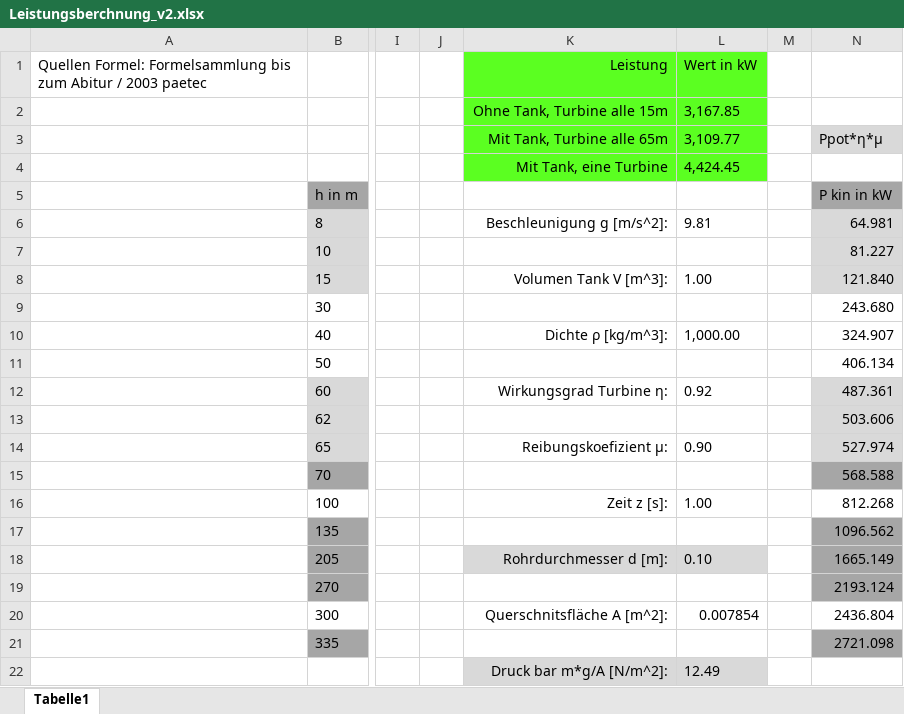
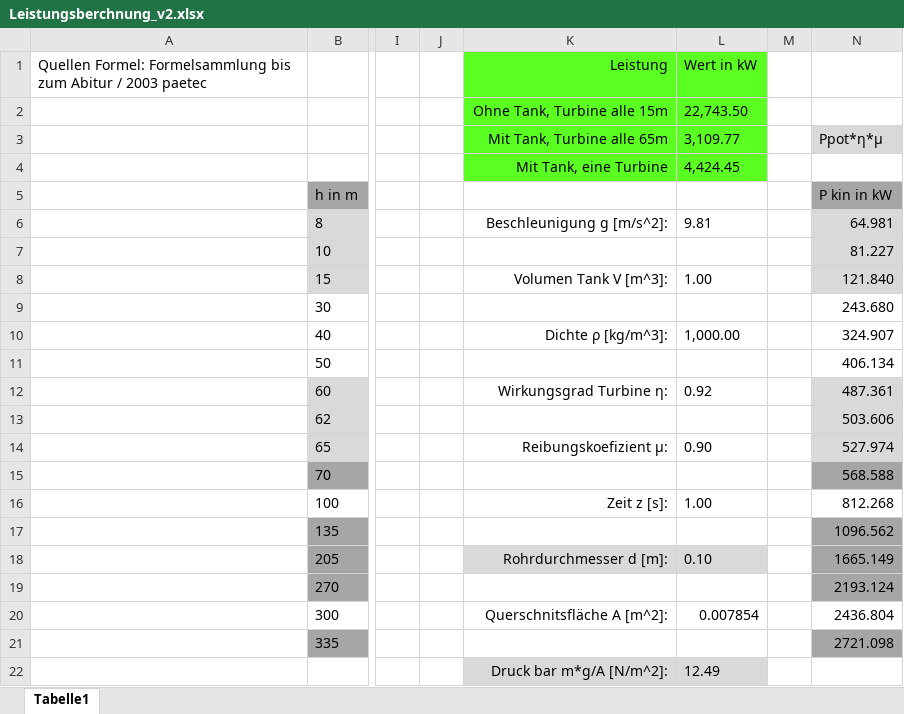
Before and after one commit to Swissmade41/Pro1, an Excel workbook: PflichtenheftTech/Ext_files/Leistungsberchnung_v2.xlsx, sheet Tabelle1, drawn as a sheet; only a part is shown, gaps mark what is left out; values as stored, in another font and other column widths than the file's, no borders; table styles not drawn; the diff names each change by its address in the sheet, - before the commit and + after, or states it on an @@ line.

Commit message:
Turbinenanzahl angepasst

```diff
--- a/PflichtenheftTech/Ext_files/Leistungsberchnung_v2.xlsx (sheet Tabelle1)
+++ b/PflichtenheftTech/Ext_files/Leistungsberchnung_v2.xlsx (sheet Tabelle1)
-L2: 3,167.85
+L2: 22,743.50
```
